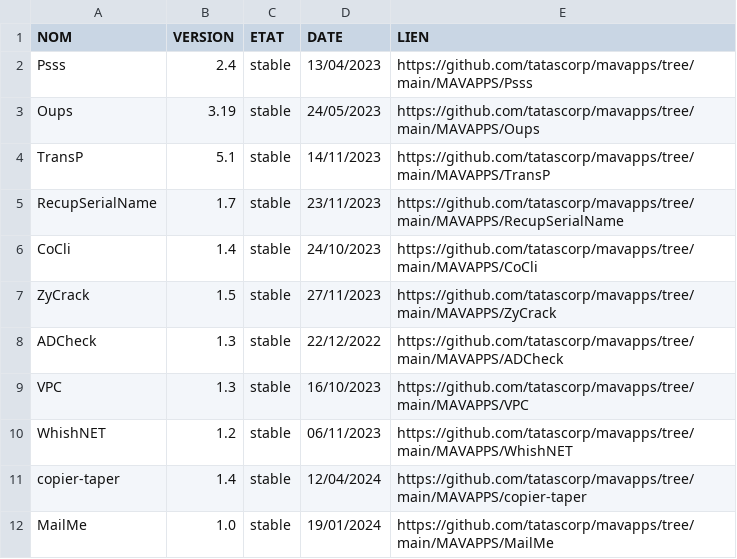
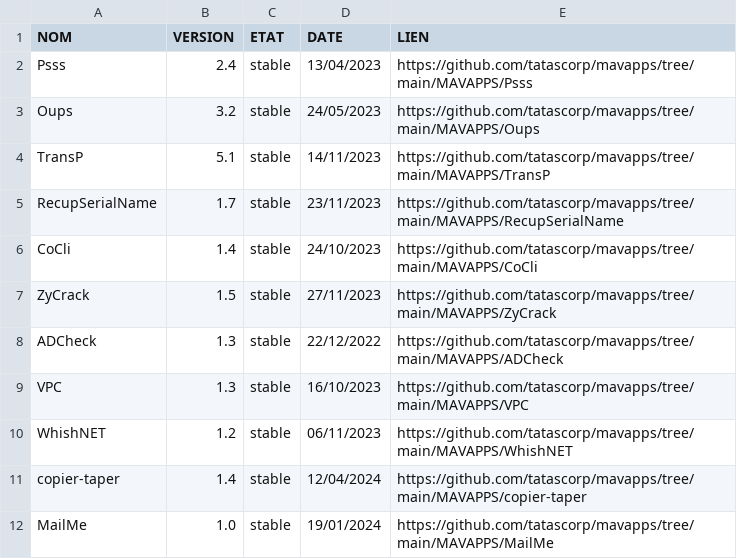
Before and after one commit to tatascorp/mavapps, a CSV file: mavapps.csv, drawn as a sheet.

```diff
--- a/mavapps.csv
+++ b/mavapps.csv
@@ -2,3 +2,3 @@ NOM;VERSION;ETAT;DATE;LIEN
 Psss;2.4;stable;13/04/2023;https://github.com/tatascorp/mavapps/tree/main/MAVAPPS/Psss
-Oups;3.19;stable;24/05/2023;https://github.com/tatascorp/mavapps/tree/main/MAVAPPS/Oups
+Oups;3.2;stable;24/05/2023;https://github.com/tatascorp/mavapps/tree/main/MAVAPPS/Oups
 TransP;5.1;stable;14/11/2023;https://github.com/tatascorp/mavapps/tree/main/MAVAPPS/TransP
```
Also changed, not shown: 3 other files.
